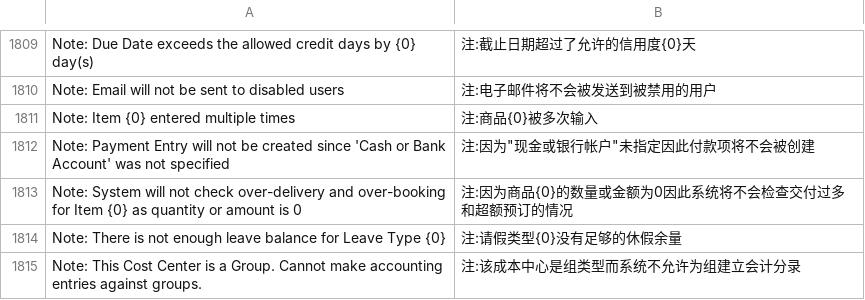
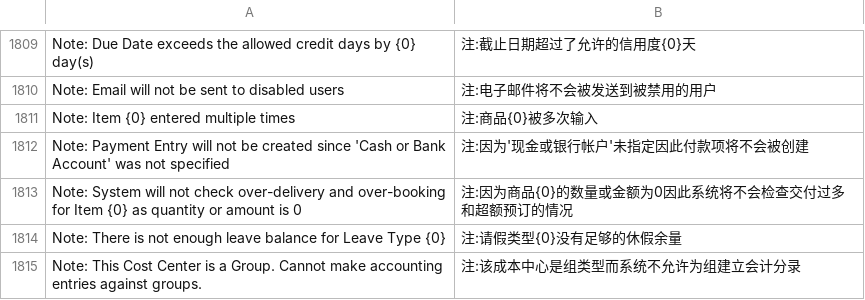
Before and after one commit to 81552433qqcom/EBChanges, a CSV file: erpnext/erpnext/translations/zh-cn.csv, drawn as a sheet; only a part is shown, gaps mark what is left out.

Commit message:
make as same number as orignal

```diff
--- a/erpnext/erpnext/translations/zh-cn.csv
+++ b/erpnext/erpnext/translations/zh-cn.csv
@@ -1845,3 +1845,3 @@ Note: Email will not be sent to disabled users,注:电子邮件将不会被发
 Note: Item {0} entered multiple times,注:商品{0}被多次输入
-Note: Payment Entry will not be created since 'Cash or Bank Account' was not specified,注:因为"现金或银行帐户"未指定因此付款项将不会被创建
+Note: Payment Entry will not be created since 'Cash or Bank Account' was not specified,注:因为'现金或银行帐户'未指定因此付款项将不会被创建
 Note: System will not check over-delivery and over-booking for Item {0} as quantity or amount is 0,注:因为商品{0}的数量或金额为0因此系统将不会检查交付过多和超额预订的情况
```
